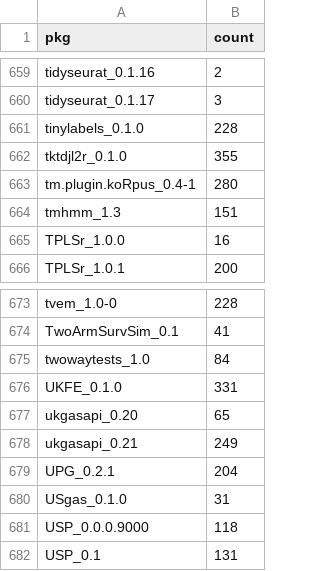
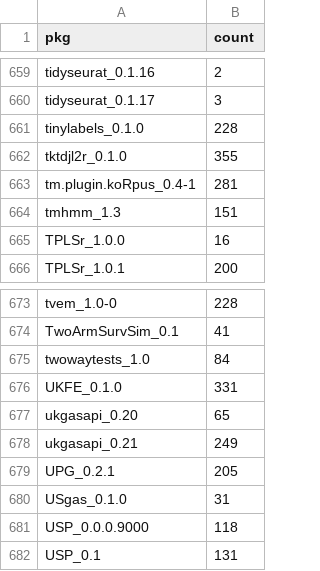
Before and after one commit to tjtnew/newbies, a CSV file: dat.csv, drawn as a sheet; only a part is shown, gaps mark what is left out.

```diff
--- a/dat.csv
+++ b/dat.csv
@@ -662,3 +662,3 @@
 "tktdjl2r_0.1.0",355
-"tm.plugin.koRpus_0.4-1",280
+"tm.plugin.koRpus_0.4-1",281
 "tmhmm_1.3",151
@@ -678,3 +678,3 @@
 "ukgasapi_0.21",249
-"UPG_0.2.1",204
+"UPG_0.2.1",205
 "USgas_0.1.0",31
```
